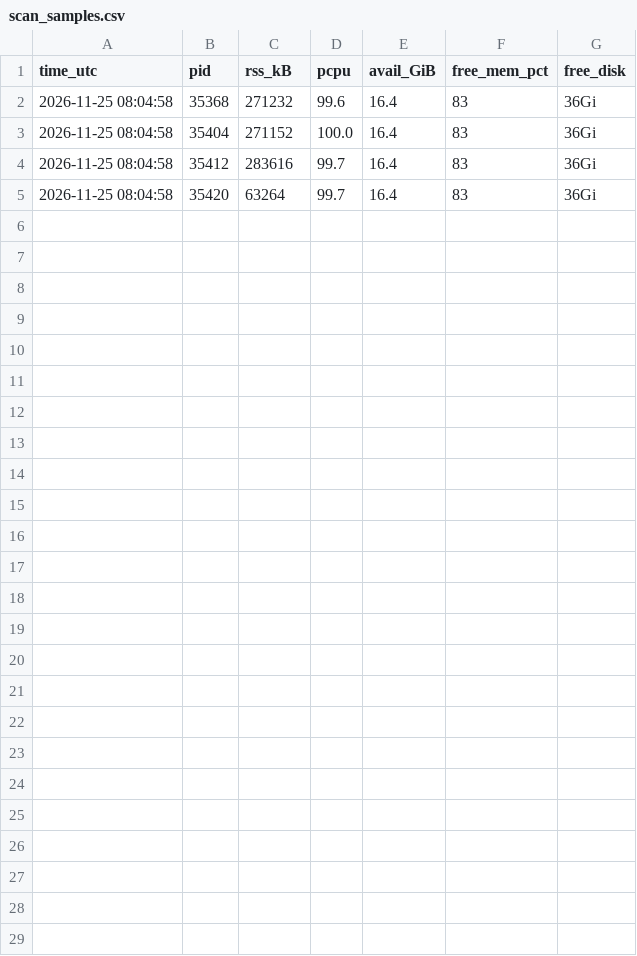
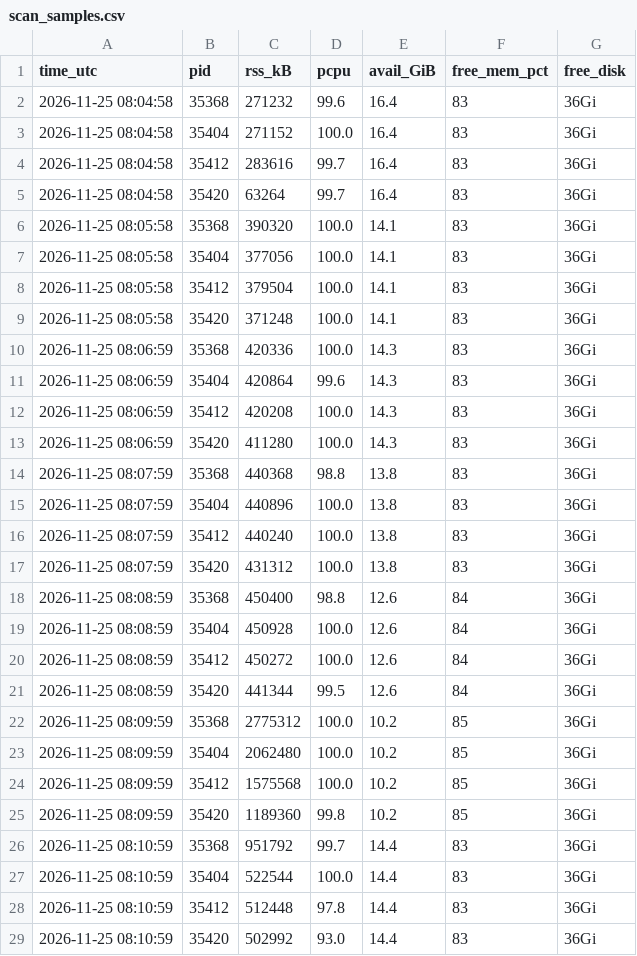
Before and after one commit to nmoinvaz/choptuik-large-d-raw, a CSV file: I1025-macm3/kc87_leg_lambda/22.15625_high/scan/scan_samples.csv, drawn as a sheet; the diff names each change by its address in the sheet, - before the commit and + after, or states it on an @@ line.

```diff
--- a/I1025-macm3/kc87_leg_lambda/22.15625_high/scan/scan_samples.csv
+++ b/I1025-macm3/kc87_leg_lambda/22.15625_high/scan/scan_samples.csv
+row 6: 2026-11-25 08:05:58 | 35368 | 390320 | 100.0 | 14.1 | 83 | 36Gi
+row 7: 2026-11-25 08:05:58 | 35404 | 377056 | 100.0 | 14.1 | 83 | 36Gi
+row 8: 2026-11-25 08:05:58 | 35412 | 379504 | 100.0 | 14.1 | 83 | 36Gi
+row 9: 2026-11-25 08:05:58 | 35420 | 371248 | 100.0 | 14.1 | 83 | 36Gi
+row 10: 2026-11-25 08:06:59 | 35368 | 420336 | 100.0 | 14.3 | 83 | 36Gi
+row 11: 2026-11-25 08:06:59 | 35404 | 420864 | 99.6 | 14.3 | 83 | 36Gi
+row 12: 2026-11-25 08:06:59 | 35412 | 420208 | 100.0 | 14.3 | 83 | 36Gi
+row 13: 2026-11-25 08:06:59 | 35420 | 411280 | 100.0 | 14.3 | 83 | 36Gi
+row 14: 2026-11-25 08:07:59 | 35368 | 440368 | 98.8 | 13.8 | 83 | 36Gi
+row 15: 2026-11-25 08:07:59 | 35404 | 440896 | 100.0 | 13.8 | 83 | 36Gi
+row 16: 2026-11-25 08:07:59 | 35412 | 440240 | 100.0 | 13.8 | 83 | 36Gi
+row 17: 2026-11-25 08:07:59 | 35420 | 431312 | 100.0 | 13.8 | 83 | 36Gi
+row 18: 2026-11-25 08:08:59 | 35368 | 450400 | 98.8 | 12.6 | 84 | 36Gi
+row 19: 2026-11-25 08:08:59 | 35404 | 450928 | 100.0 | 12.6 | 84 | 36Gi
+row 20: 2026-11-25 08:08:59 | 35412 | 450272 | 100.0 | 12.6 | 84 | 36Gi
+row 21: 2026-11-25 08:08:59 | 35420 | 441344 | 99.5 | 12.6 | 84 | 36Gi
+row 22: 2026-11-25 08:09:59 | 35368 | 2775312 | 100.0 | 10.2 | 85 | 36Gi
+row 23: 2026-11-25 08:09:59 | 35404 | 2062480 | 100.0 | 10.2 | 85 | 36Gi
+row 24: 2026-11-25 08:09:59 | 35412 | 1575568 | 100.0 | 10.2 | 85 | 36Gi
+row 25: 2026-11-25 08:09:59 | 35420 | 1189360 | 99.8 | 10.2 | 85 | 36Gi
+row 26: 2026-11-25 08:10:59 | 35368 | 951792 | 99.7 | 14.4 | 83 | 36Gi
+row 27: 2026-11-25 08:10:59 | 35404 | 522544 | 100.0 | 14.4 | 83 | 36Gi
+row 28: 2026-11-25 08:10:59 | 35412 | 512448 | 97.8 | 14.4 | 83 | 36Gi
+row 29: 2026-11-25 08:10:59 | 35420 | 502992 | 93.0 | 14.4 | 83 | 36Gi
```
Also changed, not shown: 1 other file.
